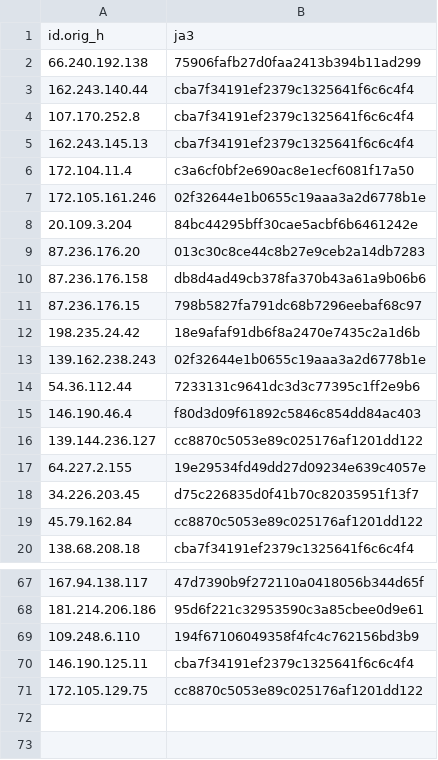
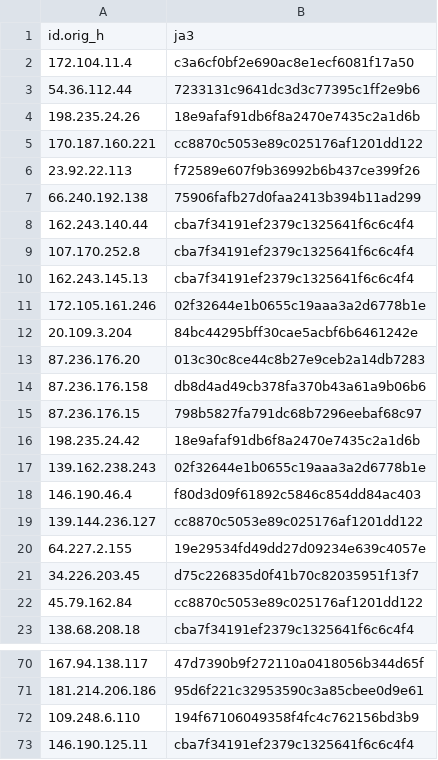
Before and after one commit to LeargasSecurity/ja3-fingerprint-repository, a CSV file: illuminate-honeypot-ja3-fingerprints.csv, drawn as a sheet; only a part is shown, gaps mark what is left out.

```diff
--- a/illuminate-honeypot-ja3-fingerprints.csv
+++ b/illuminate-honeypot-ja3-fingerprints.csv
@@ -1,2 +1,7 @@
 id.orig_h,ja3
+172.104.11.4,c3a6cf0bf2e690ac8e1ecf6081f17a50
+54.36.112.44,7233131c9641dc3d3c77395c1ff2e9b6
+198.235.24.26,18e9afaf91db6f8a2470e7435c2a1d6b
+170.187.160.221,cc8870c5053e89c025176af1201dd122
+23.92.22.113,f72589e607f9b36992b6b437ce399f26
 66.240.192.138,75906fafb27d0faa2413b394b11ad299
@@ -5,3 +10,2 @@ id.orig_h,ja3
 162.243.145.13,cba7f34191ef2379c1325641f6c6c4f4
-172.104.11.4,c3a6cf0bf2e690ac8e1ecf6081f17a50
 172.105.161.246,02f32644e1b0655c19aaa3a2d6778b1e
@@ -13,3 +17,2 @@ id.orig_h,ja3
 139.162.238.243,02f32644e1b0655c19aaa3a2d6778b1e
-54.36.112.44,7233131c9641dc3d3c77395c1ff2e9b6
 146.190.46.4,f80d3d09f61892c5846c854dd84ac403
@@ -70,2 +73 @@ id.orig_h,ja3
 146.190.125.11,cba7f34191ef2379c1325641f6c6c4f4
-172.105.129.75,cc8870c5053e89c025176af1201dd122
```
Also changed, not shown: 1 other file.
